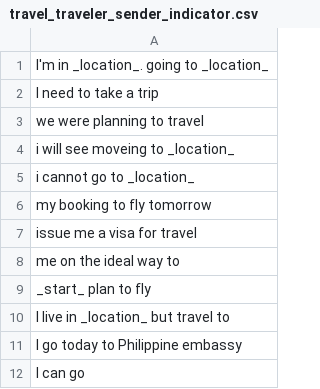
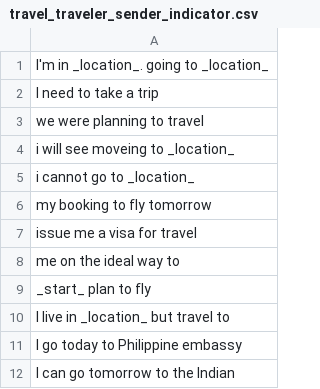
Before and after one commit to shinew13/sms_indicators_en, a CSV file: travel_traveler_sender_indicator.csv, drawn as a sheet.

Commit message:
Update travel_traveler_sender_indicator.csv

```diff
--- a/travel_traveler_sender_indicator.csv
+++ b/travel_traveler_sender_indicator.csv
@@ -11,2 +11,2 @@ I live in _location_ but travel to
 I go today to Philippine embassy
-I can go
+I can go tomorrow to the Indian
```
